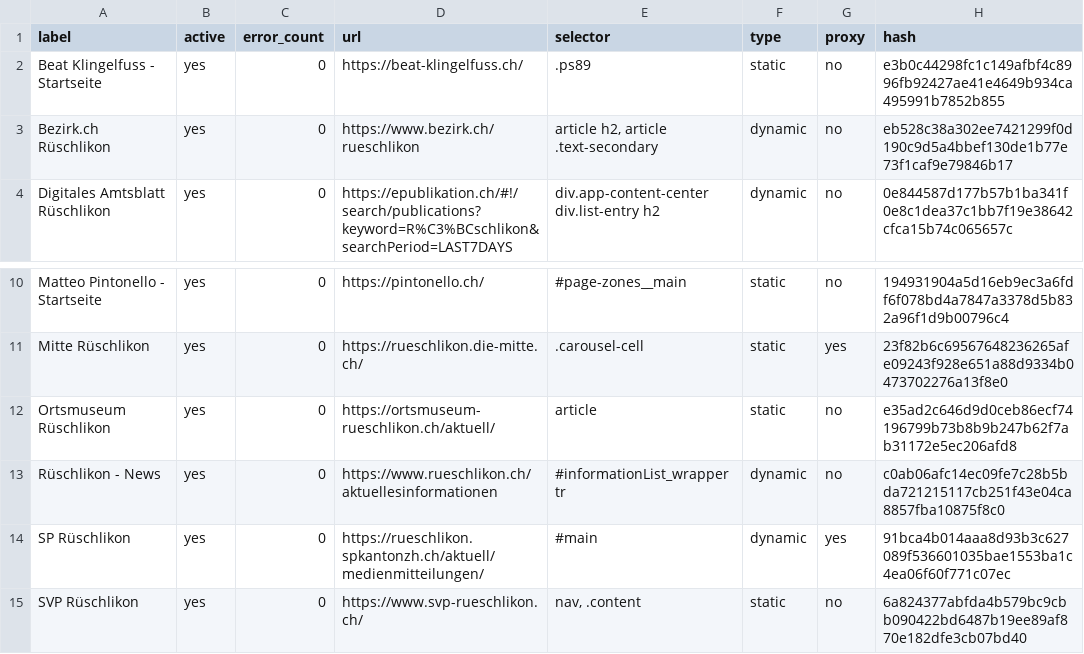
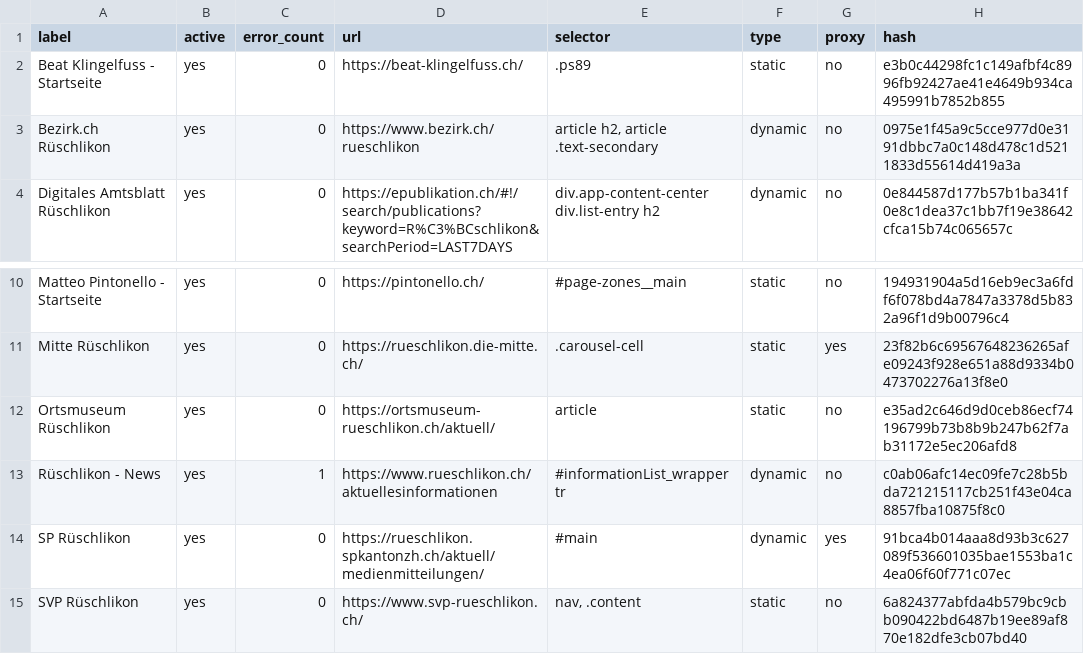
Before and after one commit to metaodi/website-monitor, a CSV file: csv/rueschlikon.csv, drawn as a sheet; only a part is shown, gaps mark what is left out.

Commit message:
Update csv/rueschlikon.csv with updated hashes

```diff
--- a/csv/rueschlikon.csv
+++ b/csv/rueschlikon.csv
@@ -2,3 +2,3 @@ label,active,error_count,url,selector,type,proxy,hash
 "Beat Klingelfuss - Startseite",yes,0,https://beat-klingelfuss.ch/,.ps89,static,no,e3b0c44298fc1c149afbf4c8996fb92427ae41e4649b934ca495991b7852b855
-"Bezirk.ch Rüschlikon",yes,0,https://www.bezirk.ch/rueschlikon,"article h2, article .text-secondary",dynamic,no,eb528c38a302ee7421299f0d190c9d5a4bbef130de1b77e73f1caf9e79846b17
+"Bezirk.ch Rüschlikon",yes,0,https://www.bezirk.ch/rueschlikon,"article h2, article .text-secondary",dynamic,no,0975e1f45a9c5cce977d0e3191dbbc7a0c148d478c1d5211833d55614d419a3a
 "Digitales Amtsblatt Rüschlikon",yes,0,https://epublikation.ch/#!/search/publications?keyword=R%C3%BCschlikon&searchPeriod=LAST7DAYS,"div.app-content-center div.list-entry h2",dynamic,no,0e844587d177b57b1ba341f0e8c1dea37c1bb7f19e38642cfca15b74c065657c
@@ -12,3 +12,3 @@ label,active,error_count,url,selector,type,proxy,hash
 "Ortsmuseum Rüschlikon",yes,0,https://ortsmuseum-rueschlikon.ch/aktuell/,article,static,no,e35ad2c646d9d0ceb86ecf74196799b73b8b9b247b62f7ab31172e5ec206afd8
-"Rüschlikon - News",yes,0,https://www.rueschlikon.ch/aktuellesinformationen,"#informationList_wrapper tr",dynamic,no,c0ab06afc14ec09fe7c28b5bda721215117cb251f43e04ca8857fba10875f8c0
+"Rüschlikon - News",yes,1,https://www.rueschlikon.ch/aktuellesinformationen,"#informationList_wrapper tr",dynamic,no,c0ab06afc14ec09fe7c28b5bda721215117cb251f43e04ca8857fba10875f8c0
 "SP Rüschlikon",yes,0,https://rueschlikon.spkantonzh.ch/aktuell/medienmitteilungen/,#main,dynamic,yes,91bca4b014aaa8d93b3c627089f536601035bae1553ba1c4ea06f60f771c07ec
```
Also changed, not shown: 2 other files.
